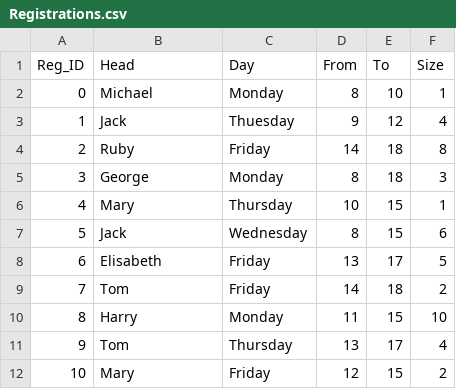
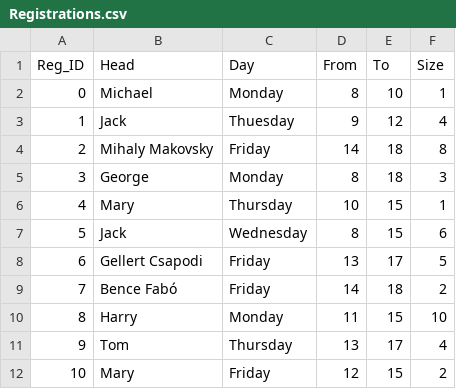
Before and after one commit to FaboBence/HackMarathon_MechaHU_2, a CSV file: HackMarathon2/Registrations.csv, drawn as a sheet; the diff names each change by its address in the sheet, - before the commit and + after, or states it on an @@ line.

```diff
--- a/HackMarathon2/Registrations.csv
+++ b/HackMarathon2/Registrations.csv
-B4 (Head): Ruby
+B4 (Head): Mihaly Makovsky
-B8 (Head): Elisabeth
+B8 (Head): Gellert Csapodi
-B9 (Head): Tom
+B9 (Head): Bence Fabó
```
Also changed, not shown: 3 other files.
